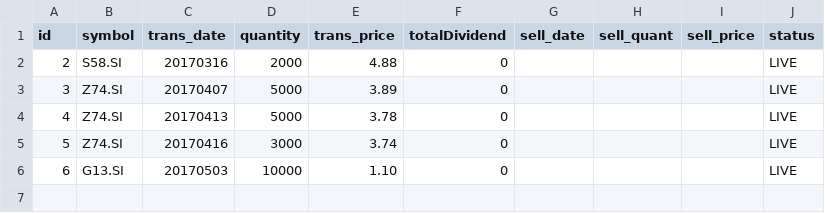
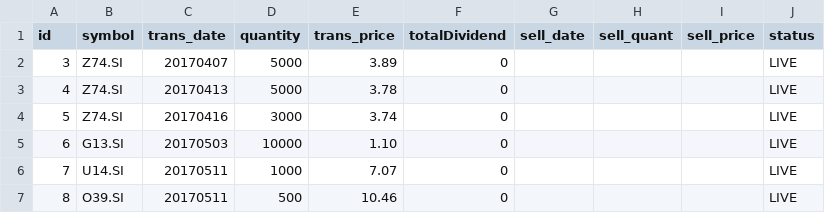
Before and after one commit to ozyxzzzss/git_csv, a CSV file: live.csv, drawn as a sheet; removed rows and columns are numbered as before the commit, all else as after; the diff names each change by its address in the sheet, - before the commit and + after, or states it on an @@ line.

Commit message:
Update live.csv

```diff
--- a/live.csv
+++ b/live.csv
-row 2: 2 | S58.SI | 20170316 | 2000 | 4.88 | 0 |  |  |  | LIVE
+row 6: 7 | U14.SI | 20170511 | 1000 | 7.07 | 0 |  |  |  | LIVE
+row 7: 8 | O39.SI | 20170511 | 500 | 10.46 | 0 |  |  |  | LIVE
```
